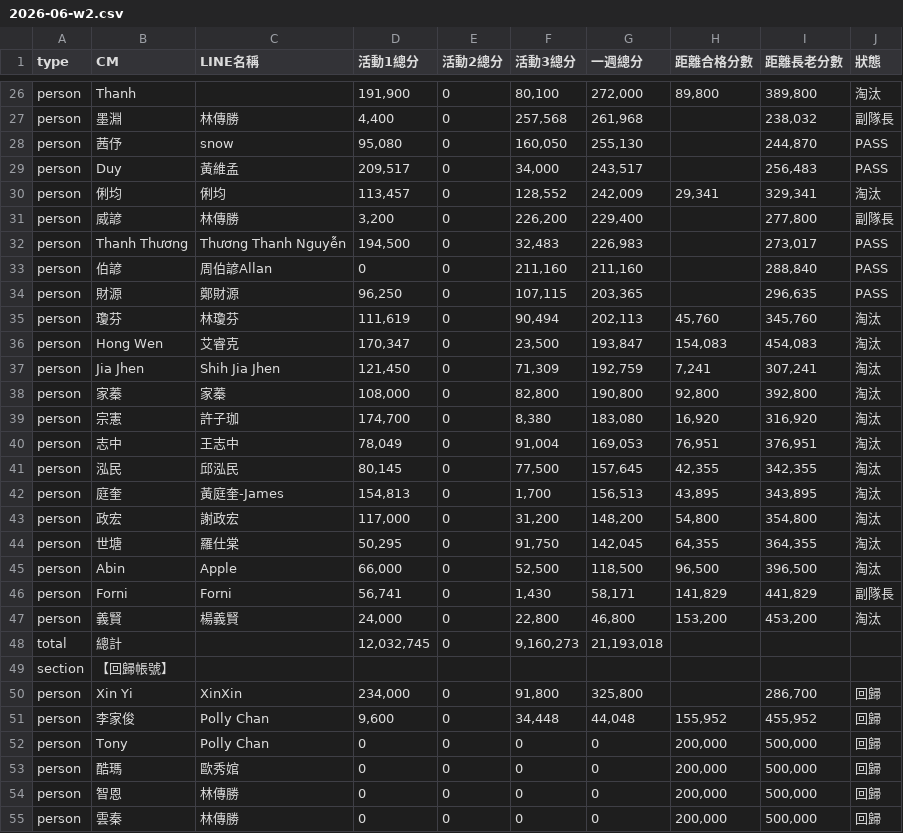
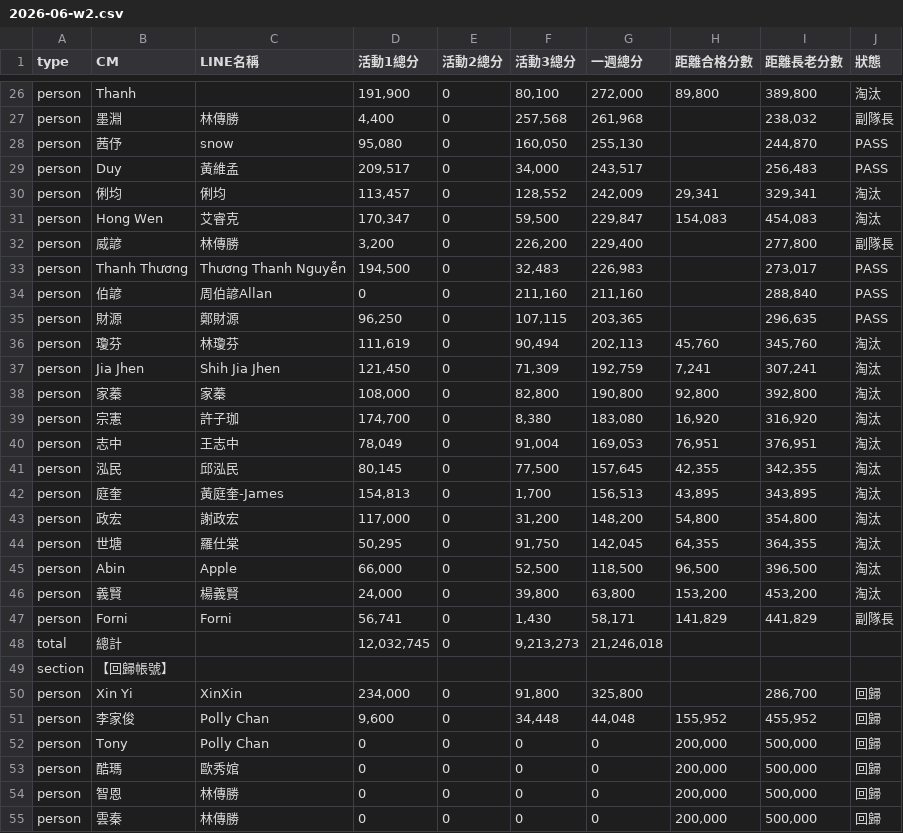
Before and after one commit to Der46/score-dashboard, a CSV file: data/2026-06-w2.csv, drawn as a sheet; only a part is shown, gaps mark what is left out.

```diff
--- a/data/2026-06-w2.csv
+++ b/data/2026-06-w2.csv
@@ -30,2 +30,3 @@ person,Duy,黃維孟,"209,517",0,"34,000","243,517",,"256,483",PASS
 person,俐均,俐均,"113,457",0,"128,552","242,009","29,341","329,341",淘汰
+person,Hong Wen,艾睿克,"170,347",0,"59,500","229,847","154,083","454,083",淘汰
 person,威諺,林傳勝,"3,200",0,"226,200","229,400",,"277,800",副隊長
@@ -35,3 +36,2 @@ person,財源,鄭財源,"96,250",0,"107,115","203,365",,"296,635",PASS
 person,瓊芬,林瓊芬,"111,619",0,"90,494","202,113","45,760","345,760",淘汰
-person,Hong Wen,艾睿克,"170,347",0,"23,500","193,847","154,083","454,083",淘汰
 person,Jia Jhen,Shih Jia Jhen,"121,450",0,"71,309","192,759","7,241","307,241",淘汰
@@ -45,5 +45,5 @@ person,世塘,羅仕棠,"50,295",0,"91,750","142,045","64,355","364,355",淘汰
 person,Abin,Apple,"66,000",0,"52,500","118,500","96,500","396,500",淘汰
+person,義賢,楊義賢,"24,000",0,"39,800","63,800","153,200","453,200",淘汰
 person,Forni,Forni,"56,741",0,"1,430","58,171","141,829","441,829",副隊長
-person,義賢,楊義賢,"24,000",0,"22,800","46,800","153,200","453,200",淘汰
-total,總計,,"12,032,745",0,"9,160,273","21,193,018",,,
+total,總計,,"12,032,745",0,"9,213,273","21,246,018",,,
 section,【回歸帳號】,,,,,,,,
```
